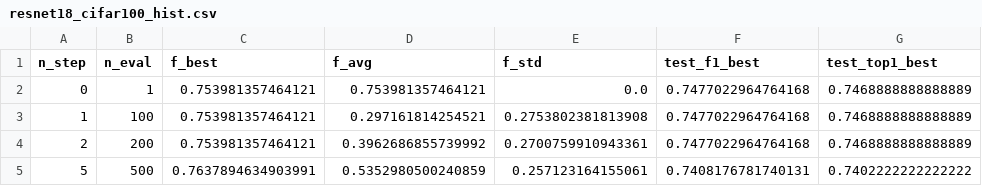
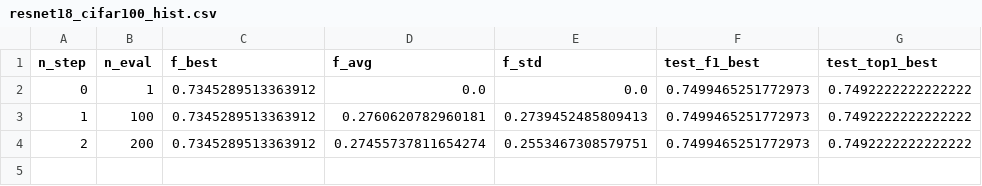
Before and after one commit to rkhosrowshahi/hybrid-neural-network-training, a CSV file: outs/resnet18_cifar100_hist.csv, drawn as a sheet.

```diff
--- a/outs/resnet18_cifar100_hist.csv
+++ b/outs/resnet18_cifar100_hist.csv
@@ -1,5 +1,4 @@
 n_step,n_eval,f_best,f_avg,f_std,test_f1_best,test_top1_best
-0,1,0.753981357464121,0.753981357464121,0.0,0.7477022964764168,0.7468888888888889
-1,100,0.753981357464121,0.297161814254521,0.2753802381813908,0.7477022964764168,0.7468888888888889
-2,200,0.753981357464121,0.3962686855739992,0.2700759910943361,0.7477022964764168,0.7468888888888889
-5,500,0.7637894634903991,0.5352980500240859,0.257123164155061,0.7408176781740131,0.7402222222222222
+0,1,0.7345289513363912,0.0,0.0,0.7499465251772973,0.7492222222222222
+1,100,0.7345289513363912,0.2760620782960181,0.2739452485809413,0.7499465251772973,0.7492222222222222
+2,200,0.7345289513363912,0.27455737811654274,0.2553467308579751,0.7499465251772973,0.7492222222222222
```
Also changed, not shown: 5 other files.
